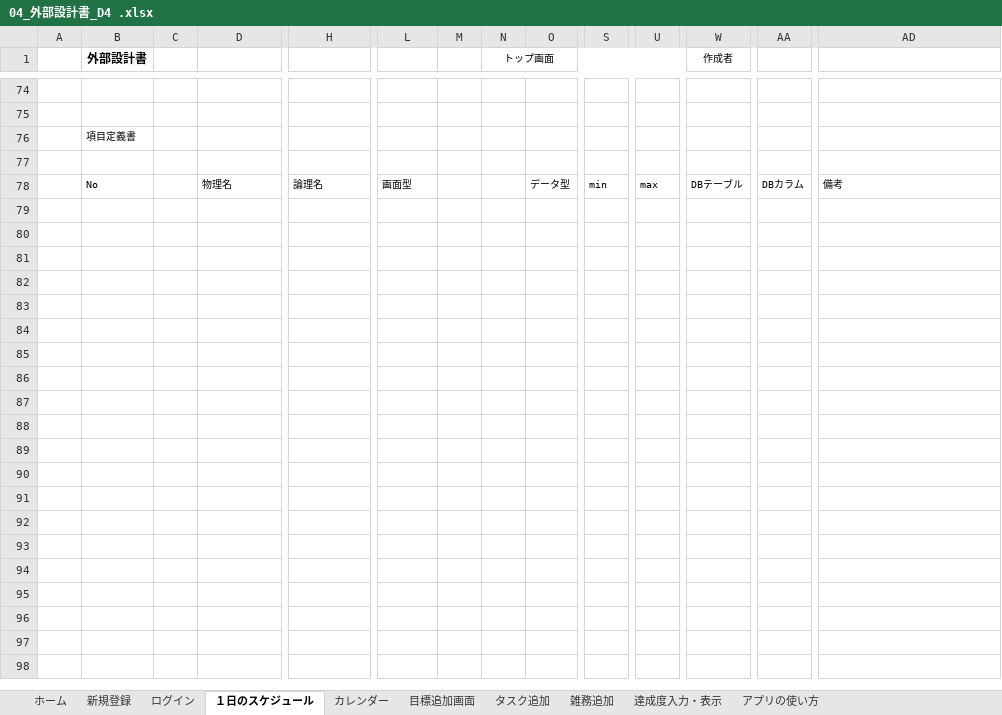
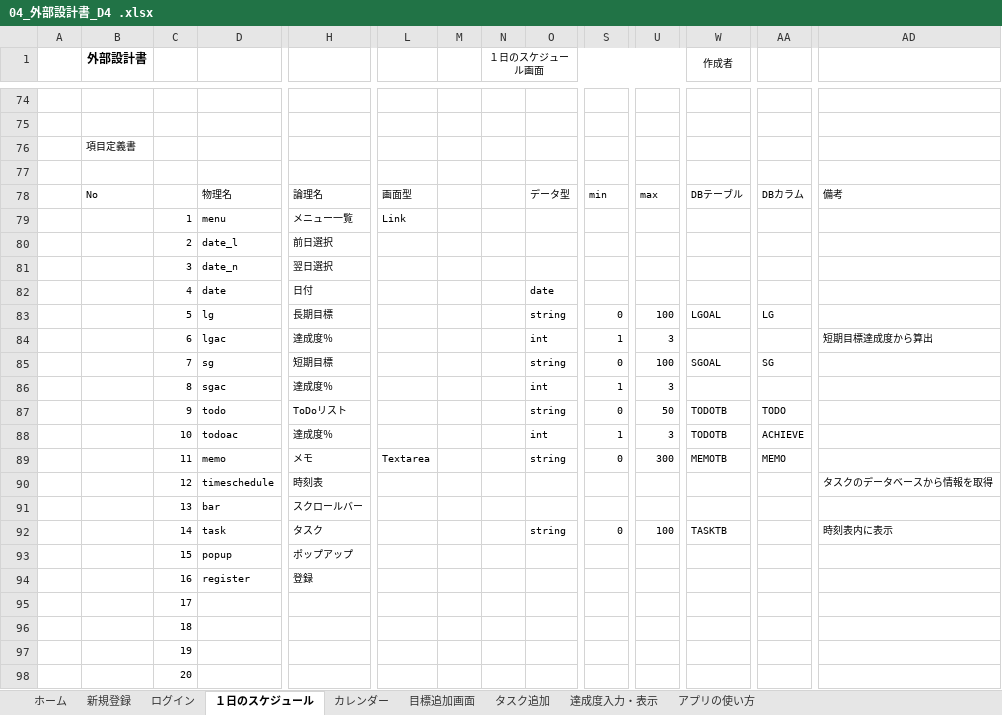
Before and after one commit to dojo2023/D-4, an Excel workbook: doc/D4_ドキュメント/04_外部設計書_D4 .xlsx, sheet １日のスケジュール, drawn as a sheet; only a part is shown, gaps mark what is left out; values as stored, in another font and other column widths than the file's, no borders; charts and pictures not drawn; rows hold the shown columns only; the diff names each change by its address in the sheet, - before the commit and + after, or states it on an @@ line.

```diff
--- a/doc/D4_ドキュメント/04_外部設計書_D4 .xlsx (sheet １日のスケジュール)
+++ b/doc/D4_ドキュメント/04_外部設計書_D4 .xlsx (sheet １日のスケジュール)
-sheet tab: 雑務追加
-N1: トップ画面
+N1: １日のスケジュール画面
+row 79:  |  | 1 | menu | メニュー一覧 | Link
+row 80:  |  | 2 | date_l | 前日選択
+row 81:  |  | 3 | date_n | 翌日選択
+row 82:  |  | 4 | date | 日付 |  |  |  | date
+row 83:  |  | 5 | lg | 長期目標 |  |  |  | string | 0 | 100 | LGOAL | LG
+row 84:  |  | 6 | lgac | 達成度％ |  |  |  | int | 1 | 3 |  |  | 短期目標達成度から算出
+row 85:  |  | 7 | sg | 短期目標 |  |  |  | string | 0 | 100 | SGOAL | SG
+row 86:  |  | 8 | sgac | 達成度％ |  |  |  | int | 1 | 3
+row 87:  |  | 9 | todo | ToDoリスト |  |  |  | string | 0 | 50 | TODOTB | TODO
+row 88:  |  | 10 | todoac | 達成度％ |  |  |  | int | 1 | 3 | TODOTB | ACHIEVE
+row 89:  |  | 11 | memo | メモ | Textarea |  |  | string | 0 | 300 | MEMOTB | MEMO
+row 90:  |  | 12 | timeschedule | 時刻表 |  |  |  |  |  |  |  |  | タスクのデータベースから情報を取得
+row 91:  |  | 13 | bar | スクロールバー
+row 92:  |  | 14 | task | タスク |  |  |  | string | 0 | 100 | TASKTB |  | 時刻表内に表示
+row 93:  |  | 15 | popup | ポップアップ
+row 94:  |  | 16 | register | 登録
+row 95:  |  | 17
+row 96:  |  | 18
+row 97:  |  | 19
+row 98:  |  | 20
```
Also changed, not shown: sheet 目標追加画面, sheet 達成度入力・表示, sheet タスク追加, sheet カレンダー, sheet ホーム, sheet 新規登録, 2 more sheets, charts or pictures.
